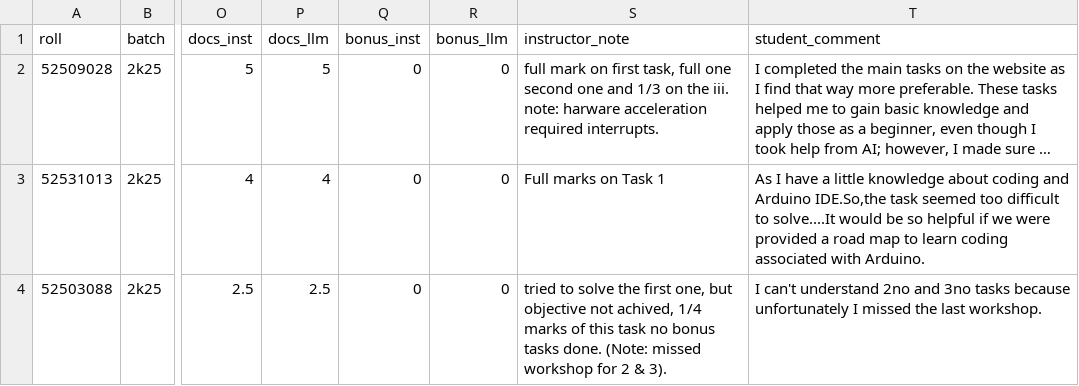
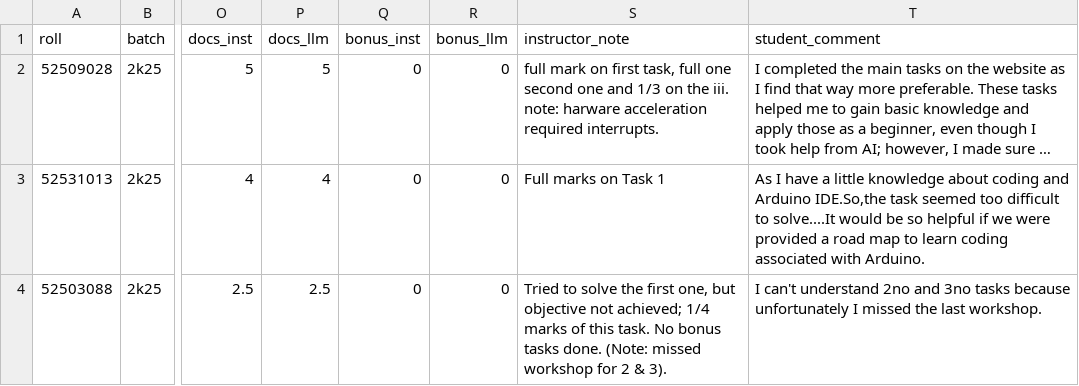
Before and after one commit to hackuet/evaluation, a CSV file: 2k25/assignment-1/assignment-1.csv, drawn as a sheet; only a part is shown, gaps mark what is left out; long unchanged cells end in …; the diff names each change by its address in the sheet, - before the commit and + after, or states it on an @@ line.

```diff
--- a/2k25/assignment-1/assignment-1.csv
+++ b/2k25/assignment-1/assignment-1.csv
-S4 (instructor_note): tried to solve the first one, but objective not achived, 1/4 marks of this task no bonus tasks…
+S4 (instructor_note): Tried to solve the first one, but objective not achieved; 1/4 marks of this task. No bonus tasks…
```
Also changed, not shown: 2 other files.
